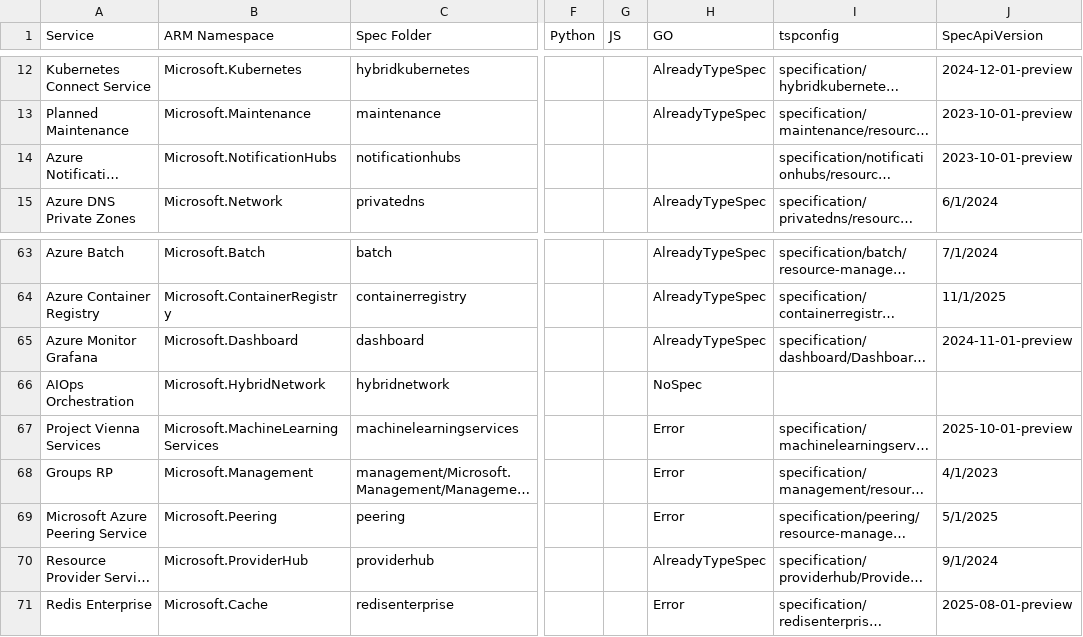
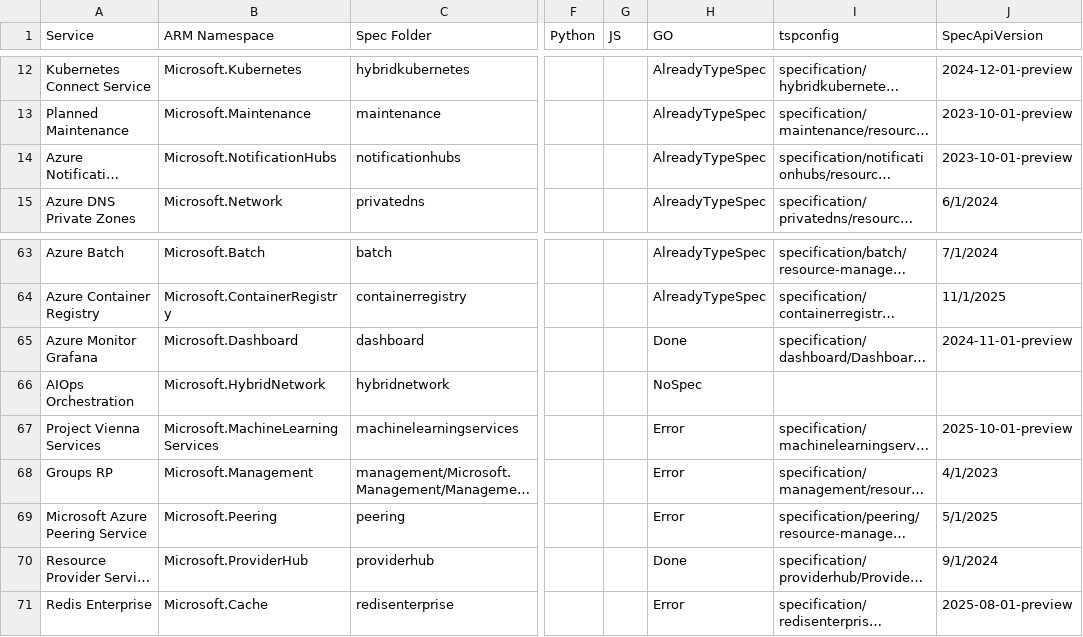
Before and after one commit to tadelesh/typespec-conversion-refresh, a CSV file: status.csv, drawn as a sheet; only a part is shown, gaps mark what is left out; long unchanged cells end in …; the diff covers the shown part only; the diff names each change by its address in the sheet, - before the commit and + after, or states it on an @@ line.

```diff
--- a/status.csv
+++ b/status.csv
-H14 (GO): (empty)
+H14 (GO): AlreadyTypeSpec
-H65 (GO): AlreadyTypeSpec
+H65 (GO): Done
-H70 (GO): AlreadyTypeSpec
+H70 (GO): Done
```
Also changed, not shown: 31 edited cells elsewhere in this file.
